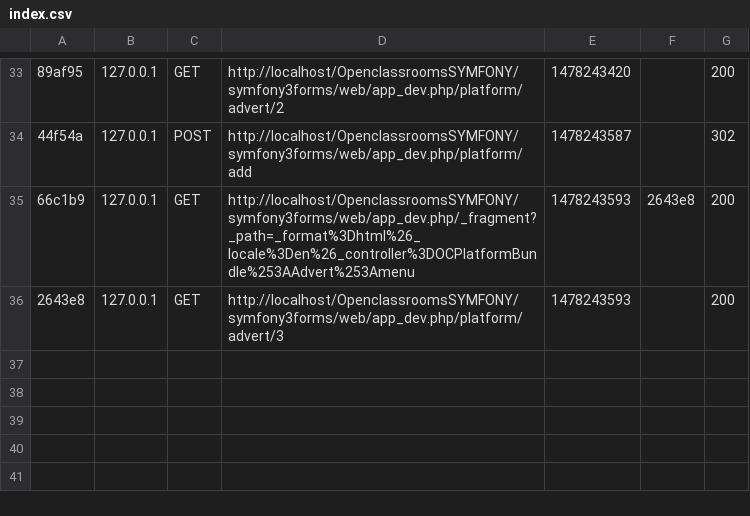
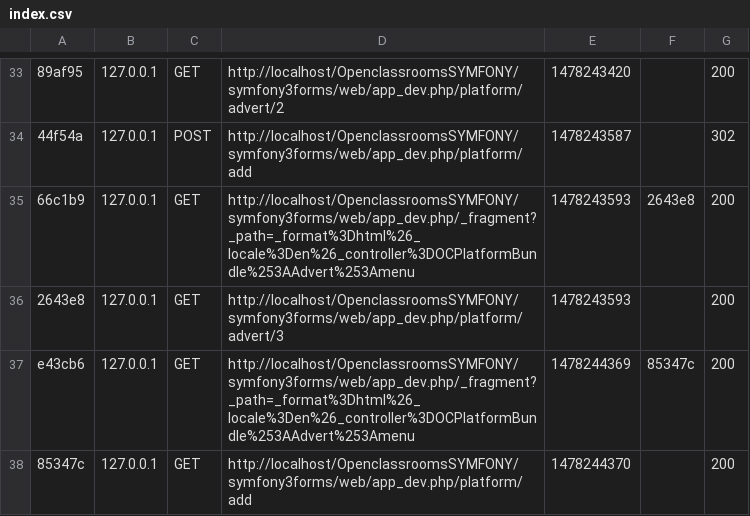
Before and after one commit to moueza/symfony3formsPartie4cours1, a CSV file: var/cache/dev/profiler/index.csv, drawn as a sheet; only a part is shown, gaps mark what is left out; the diff names each change by its address in the sheet, - before the commit and + after, or states it on an @@ line.

Commit message:
Bootstrap theme form

```diff
--- a/var/cache/dev/profiler/index.csv
+++ b/var/cache/dev/profiler/index.csv
+row 37: e43cb6 | 127.0.0.1 | GET | http://localhost/OpenclassroomsSYMFONY/symfony3forms/web/app_dev.php/_fragment?_path=_format%3Dhtml%26_locale%3Den%26_controller%3DOCPlatformBundle%253AAdvert%253Amenu | 1478244369 | 85347c | 200
+row 38: 85347c | 127.0.0.1 | GET | http://localhost/OpenclassroomsSYMFONY/symfony3forms/web/app_dev.php/platform/add | 1478244370 |  | 200
```
Also changed, not shown: 7 other files.
